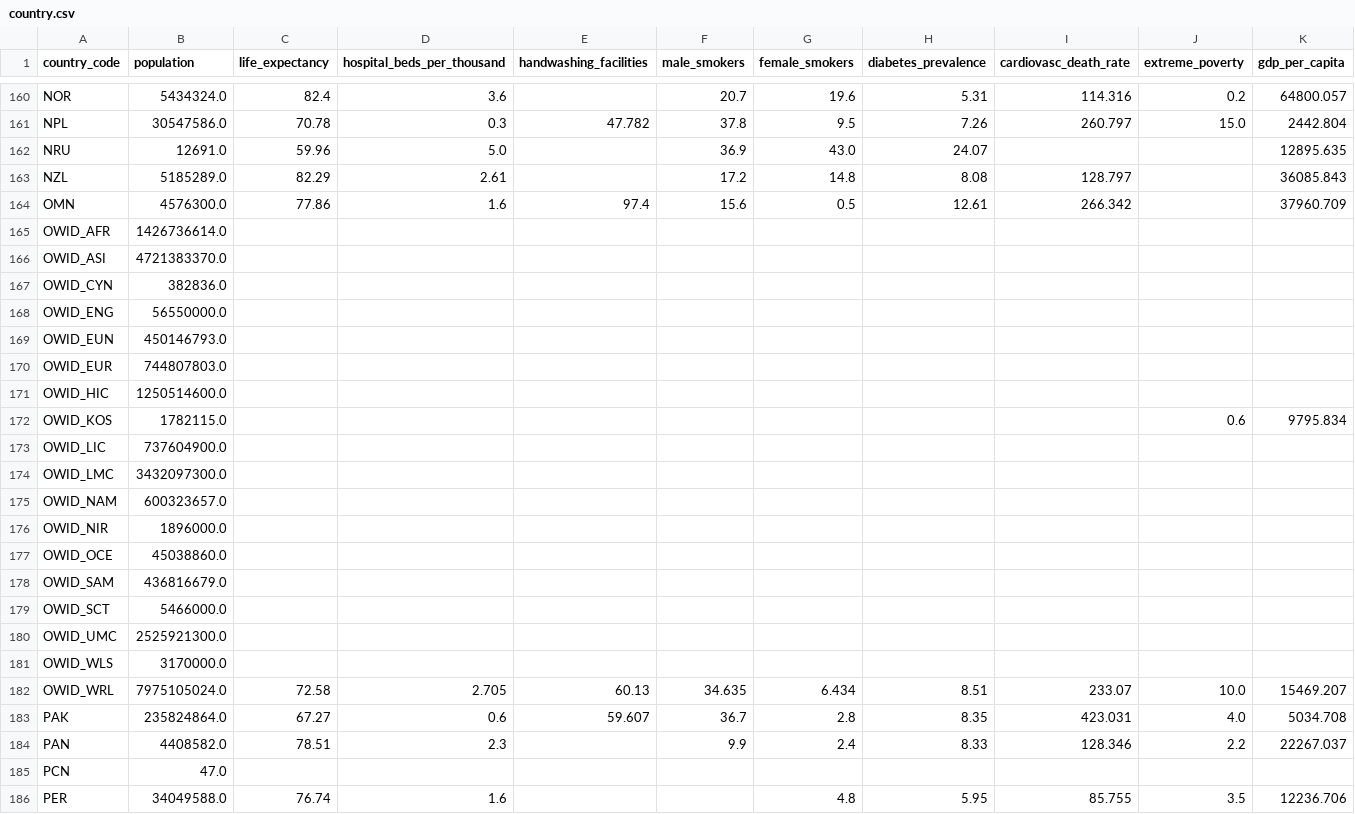
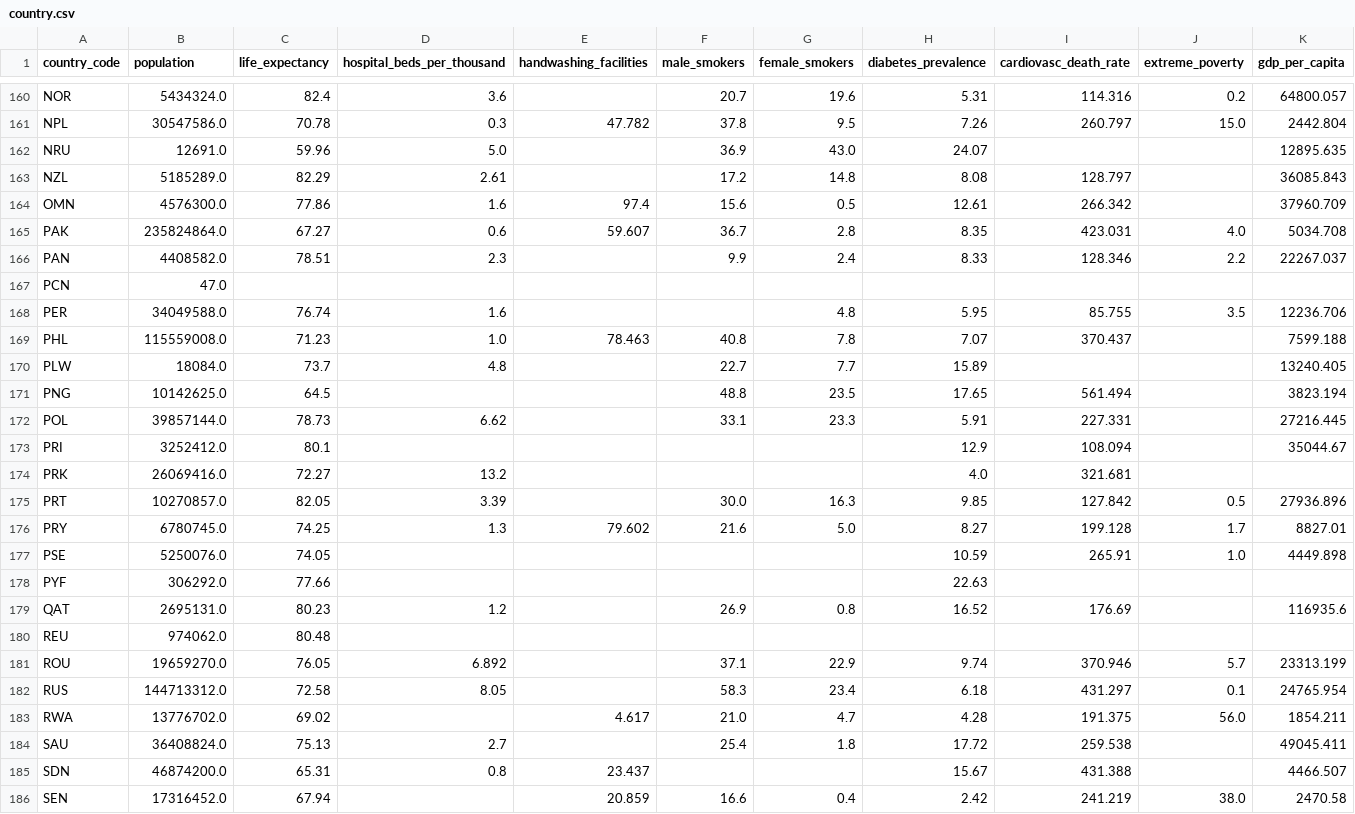
Before and after one commit to tan90cot0/DBMS_Project, a CSV file: data/country.csv, drawn as a sheet; only a part is shown, gaps mark what is left out; the shorter side is filled out with more unchanged rows; rows hold the shown columns only; the diff names each change by its address in the sheet, - before the commit and + after, or states it on an @@ line.

```diff
--- a/data/country.csv
+++ b/data/country.csv
-row 165: OWID_AFR | 1426736614.0
-row 166: OWID_ASI | 4721383370.0
-row 167: OWID_CYN | 382836.0
-row 168: OWID_ENG | 56550000.0
-row 169: OWID_EUN | 450146793.0
-row 170: OWID_EUR | 744807803.0
-row 171: OWID_HIC | 1250514600.0
-row 172: OWID_KOS | 1782115.0 |  |  |  |  |  |  |  | 0.6 | 9795.834
-row 173: OWID_LIC | 737604900.0
-row 174: OWID_LMC | 3432097300.0
-row 175: OWID_NAM | 600323657.0
-row 176: OWID_NIR | 1896000.0
-row 177: OWID_OCE | 45038860.0
-row 178: OWID_SAM | 436816679.0
-row 179: OWID_SCT | 5466000.0
-row 180: OWID_UMC | 2525921300.0
-row 181: OWID_WLS | 3170000.0
-row 182: OWID_WRL | 7975105024.0 | 72.58 | 2.705 | 60.13 | 34.635 | 6.434 | 8.51 | 233.07 | 10.0 | 15469.207
```
Also changed, not shown: data/country_continent.csv, data/hosp_gov.csv, 7 other files.
